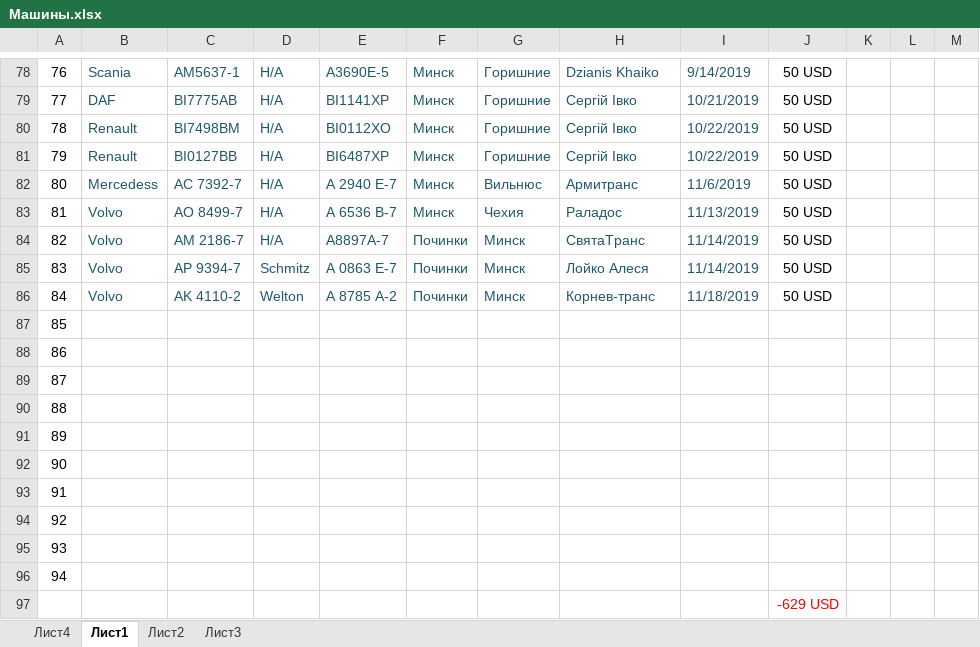
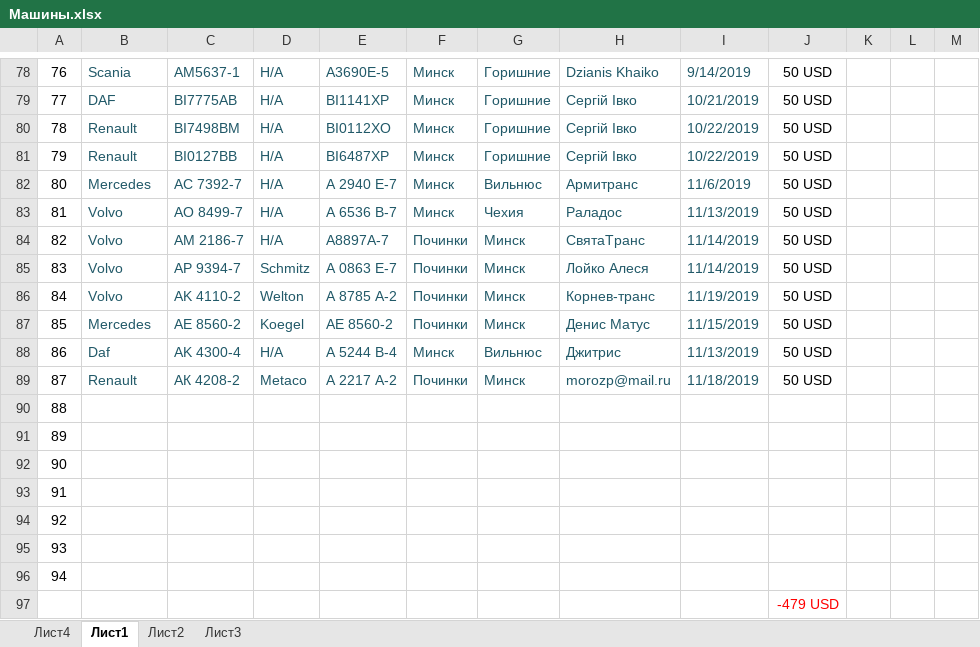
Before and after one commit to rutraq/Logistic, an Excel workbook: Машины.xlsx, sheet Лист1, drawn as a sheet; only a part is shown, gaps mark what is left out; values as stored, in another font and other column widths than the file's, no borders; the diff names each change by its address in the sheet, - before the commit and + after, or states it on an @@ line.

Commit message:
Починки

```diff
--- a/Машины.xlsx (sheet Лист1)
+++ b/Машины.xlsx (sheet Лист1)
-B82: Mercedess
+B82: Mercedes
-I86: 11/18/2019
+I86: 11/19/2019
-B87: (empty)
+B87: Mercedes
-C87: (empty)
+C87: АЕ 8560-2
-D87: (empty)
+D87: Koegel
-E87: (empty)
+E87: АЕ 8560-2
-F87: (empty)
+F87: Починки
-G87: (empty)
+G87: Минск
-H87: (empty)
+H87: Денис Матус
-I87: (empty)
+I87: 11/15/2019
-J87:J89: (empty)
+J87:J89: 50 USD
-B88: (empty)
+B88: Daf
-C88: (empty)
+C88: AK 4300-4
-D88: (empty)
+D88: Н/А
-E88: (empty)
+E88: A 5244 B-4
-F88: (empty)
+F88: Минск
-G88: (empty)
+G88: Вильнюс
-H88: (empty)
+H88: Джитрис
-I88: (empty)
+I88: 11/13/2019
-B89: (empty)
+B89: Renault
-C89: (empty)
+C89: АК 4208-2
-D89: (empty)
+D89: Metaco
-E89: (empty)
+E89: А 2217 А-2
-F89: (empty)
+F89: Починки
-G89: (empty)
+G89: Минск
-H89: (empty)
+H89: morozp@mail.ru
-I89: (empty)
+I89: 11/18/2019
-J97: -629 USD
+J97: -479 USD
```
Also changed, not shown: 4 other files.
